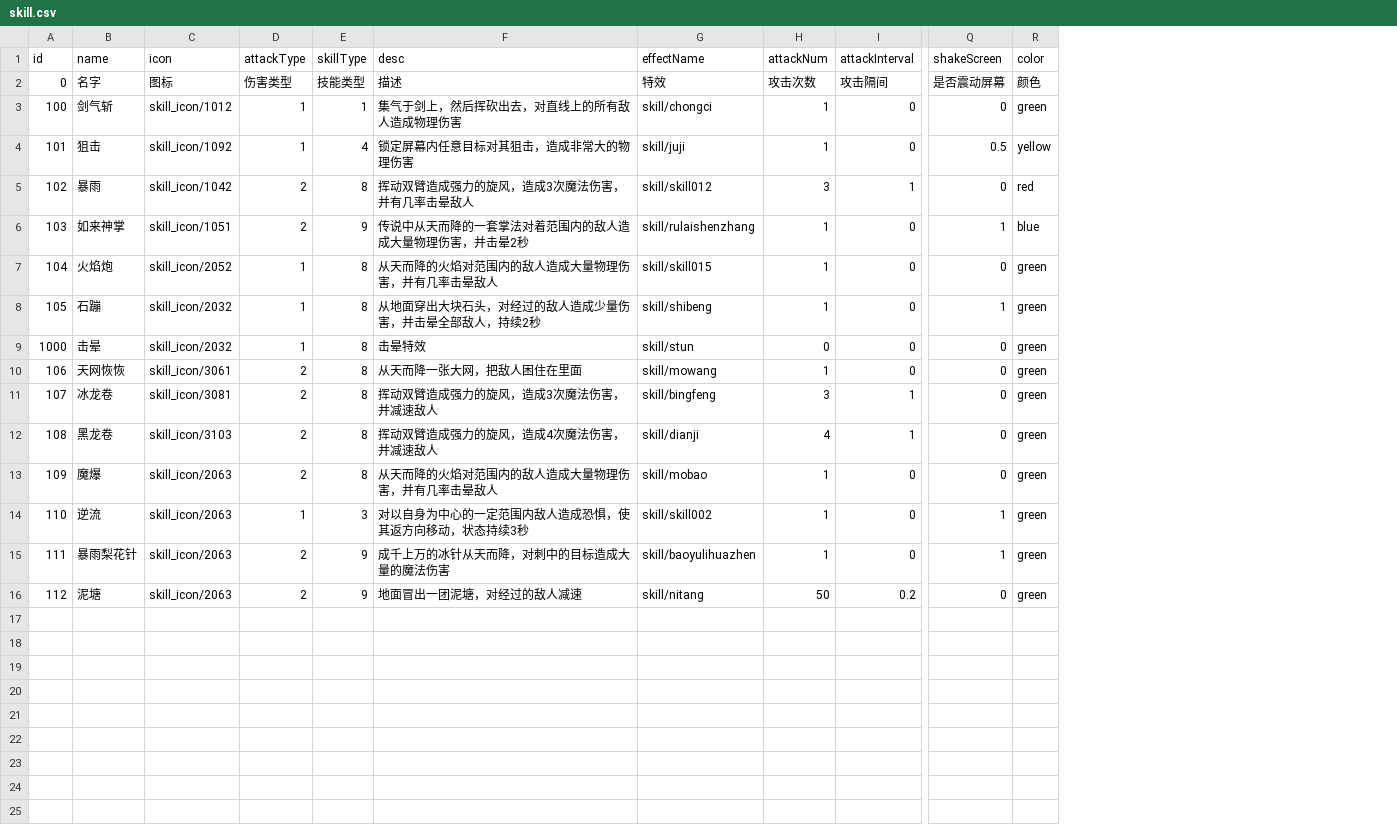
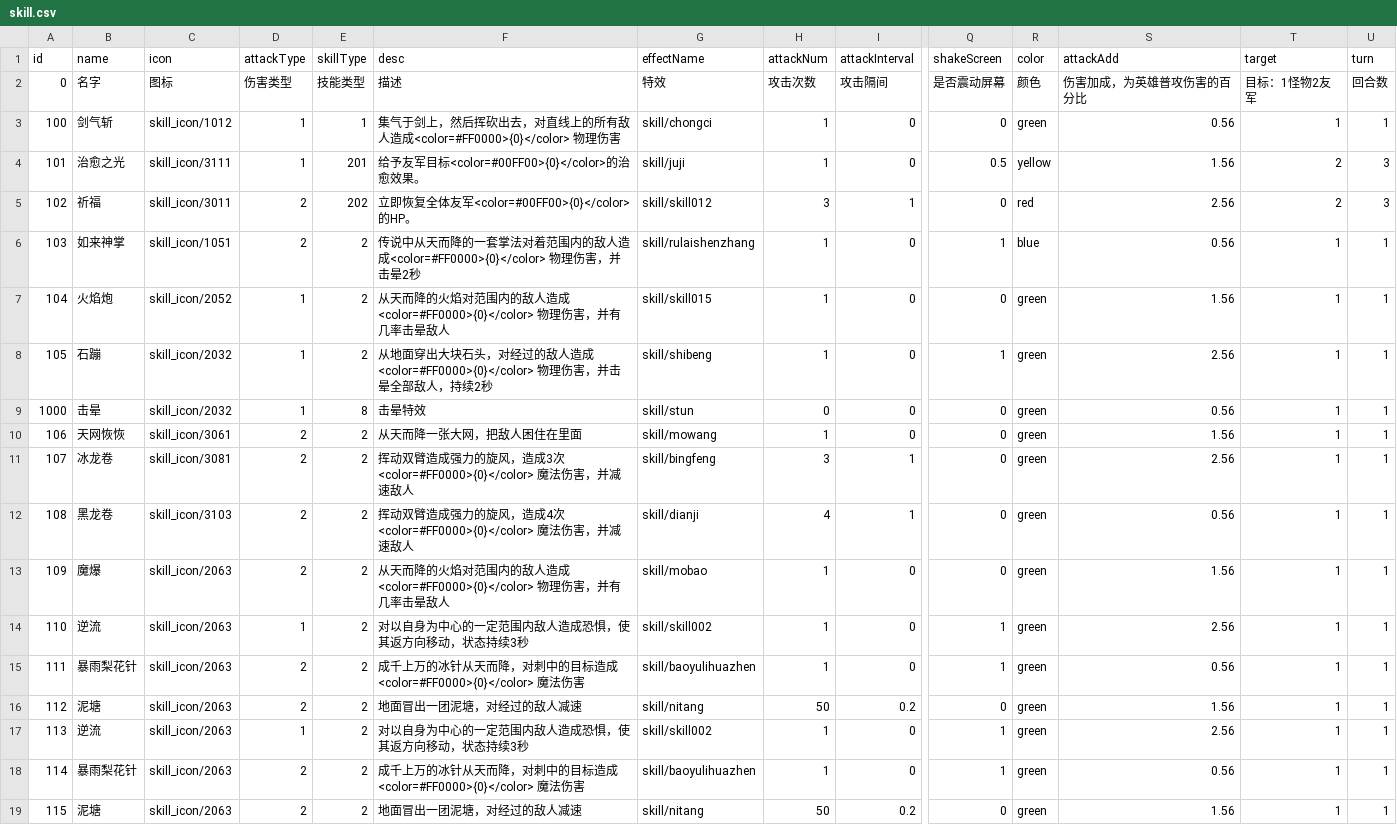
Before and after one commit to PenpenLi/sanguotafang, a CSV file: Assets/Resources/data/skill.csv, drawn as a sheet; only a part is shown, gaps mark what is left out; rows hold the shown columns only; the diff names each change by its address in the sheet, - before the commit and + after, or states it on an @@ line.

```diff
--- a/Assets/Resources/data/skill.csv
+++ b/Assets/Resources/data/skill.csv
+column S (attackAdd), rows 2-16: 伤害加成，为英雄普攻伤害的百分比 | 0.56 | 1.56 | 2.56 | 0.56 | 1.56 | 2.56 | 0.56 | 1.56 | 2.56 | 0.56 | 1.56 | 2.56 | 0.56 | 1.56
+column T (target), rows 2-16: 目标：1怪物2友军 | 1 | 2 | 2 | 1 | 1 | 1 | 1 | 1 | 1 | 1 | 1 | 1 | 1 | 1
+column U (turn), rows 2-16: 回合数 | 1 | 3 | 3 | 1 | 1 | 1 | 1 | 1 | 1 | 1 | 1 | 1 | 1 | 1
-F3 (desc): 集气于剑上，然后挥砍出去，对直线上的所有敌人造成物理伤害
+F3 (desc): 集气于剑上，然后挥砍出去，对直线上的所有敌人造成<color=#FF0000>{0}</color> 物理伤害
-B4 (name): 狙击
+B4 (name): 治愈之光
-C4 (icon): skill_icon/1092
+C4 (icon): skill_icon/3111
-E4 (skillType): 4
+E4 (skillType): 201
-F4 (desc): 锁定屏幕内任意目标对其狙击，造成非常大的物理伤害
+F4 (desc): 给予友军目标<color=#00FF00>{0}</color>的治愈效果。
-B5 (name): 暴雨
+B5 (name): 祈福
-C5 (icon): skill_icon/1042
+C5 (icon): skill_icon/3011
-E5 (skillType): 8
+E5 (skillType): 202
-F5 (desc): 挥动双臂造成强力的旋风，造成3次魔法伤害，并有几率击晕敌人
+F5 (desc): 立即恢复全体友军<color=#00FF00>{0}</color>的HP。
-E6 (skillType): 9
+E6 (skillType): 2
-F6 (desc): …敌人造成大量物理伤害…
+F6 (desc): …敌人造成<color=#FF0000>{0}</color> 物理伤害…
-E7:E8 (skillType): 8
+E7:E8 (skillType): 2
-F7 (desc): 从天而降的火焰对范围内的敌人造成大量物理伤害，并有几率击晕敌人
+F7 (desc): 从天而降的火焰对范围内的敌人造成<color=#FF0000>{0}</color> 物理伤害，并有几率击晕敌人
-F8 (desc): …敌人造成少量伤害，并…
+F8 (desc): …敌人造成<color=#FF0000>{0}</color> 物理伤害，并…
-E10:E13 (skillType): 8
+E10:E13 (skillType): 2
-F11 (desc): 挥动双臂造成强力的旋风，造成3次魔法伤害，并减速敌人
+F11 (desc): 挥动双臂造成强力的旋风，造成3次<color=#FF0000>{0}</color> 魔法伤害，并减速敌人
-F12 (desc): 挥动双臂造成强力的旋风，造成4次魔法伤害，并减速敌人
+F12 (desc): 挥动双臂造成强力的旋风，造成4次<color=#FF0000>{0}</color> 魔法伤害，并减速敌人
-F13 (desc): 从天而降的火焰对范围内的敌人造成大量物理伤害，并有几率击晕敌人
+F13 (desc): 从天而降的火焰对范围内的敌人造成<color=#FF0000>{0}</color> 物理伤害，并有几率击晕敌人
-E14 (skillType): 3
+E14 (skillType): 2
-E15:E16 (skillType): 9
+E15:E16 (skillType): 2
-F15 (desc): 成千上万的冰针从天而降，对刺中的目标造成大量的魔法伤害
+F15 (desc): 成千上万的冰针从天而降，对刺中的目标造成<color=#FF0000>{0}</color> 魔法伤害
+row 17: 113 | 逆流 | skill_icon/2063 | 1 | 2 | 对以自身为中心的一定范围内敌人造成恐惧，使其返方向移动，状态持续3秒 | skill/skill002 | 1 | 0 | 1 | green | 2.56 | 1 | 1
+row 18: 114 | 暴雨梨花针 | skill_icon/2063 | 2 | 2 | 成千上万的冰针从天而降，对刺中的目标造成<color=#FF0000>{0}</color> 魔法伤害 | skill/baoyulihuazhen | 1 | 0 | 1 | green | 0.56 | 1 | 1
+row 19: 115 | 泥塘 | skill_icon/2063 | 2 | 2 | 地面冒出一团泥塘，对经过的敌人减速 | skill/nitang | 50 | 0.2 | 0 | green | 1.56 | 1 | 1
```
Also changed, not shown: Assets/Resources/data/campaign.csv, Assets/Resources/data/hero.csv, 20 other files.
